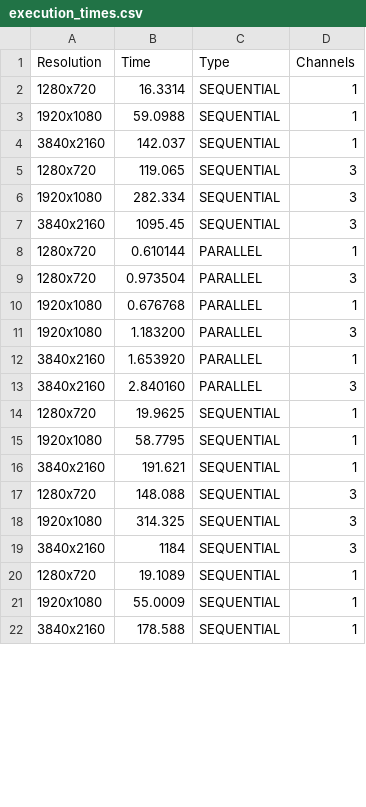
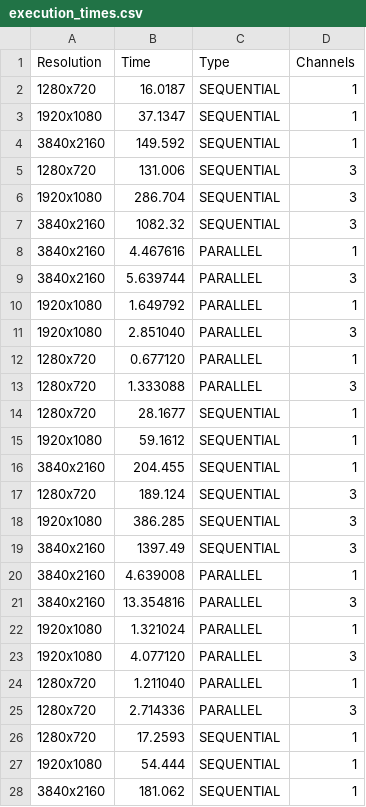
Before and after one commit to gianlu9911/Histogram-Equalization, a CSV file: execution_times.csv, drawn as a sheet; only a part is shown; the diff covers the shown part only.

Commit message:
bug fix for smaller tile values

```diff
--- a/execution_times.csv
+++ b/execution_times.csv
@@ -1,22 +1,28 @@
 Resolution,Time,Type,Channels
-1280x720,16.3314,SEQUENTIAL,1
-1920x1080,59.0988,SEQUENTIAL,1
-3840x2160,142.037,SEQUENTIAL,1
-1280x720,119.065,SEQUENTIAL,3
-1920x1080,282.334,SEQUENTIAL,3
-3840x2160,1095.45,SEQUENTIAL,3
-1280x720,0.610144,PARALLEL,1
-1280x720,0.973504,PARALLEL,3
-1920x1080,0.676768,PARALLEL,1
-1920x1080,1.183200,PARALLEL,3
-3840x2160,1.653920,PARALLEL,1
-3840x2160,2.840160,PARALLEL,3
-1280x720,19.9625,SEQUENTIAL,1
-1920x1080,58.7795,SEQUENTIAL,1
-3840x2160,191.621,SEQUENTIAL,1
-1280x720,148.088,SEQUENTIAL,3
-1920x1080,314.325,SEQUENTIAL,3
-3840x2160,1184,SEQUENTIAL,3
-1280x720,19.1089,SEQUENTIAL,1
-1920x1080,55.0009,SEQUENTIAL,1
-3840x2160,178.588,SEQUENTIAL,1
+1280x720,16.0187,SEQUENTIAL,1
+1920x1080,37.1347,SEQUENTIAL,1
+3840x2160,149.592,SEQUENTIAL,1
+1280x720,131.006,SEQUENTIAL,3
+1920x1080,286.704,SEQUENTIAL,3
+3840x2160,1082.32,SEQUENTIAL,3
+3840x2160,4.467616,PARALLEL,1
+3840x2160,5.639744,PARALLEL,3
+1920x1080,1.649792,PARALLEL,1
+1920x1080,2.851040,PARALLEL,3
+1280x720,0.677120,PARALLEL,1
+1280x720,1.333088,PARALLEL,3
+1280x720,28.1677,SEQUENTIAL,1
+1920x1080,59.1612,SEQUENTIAL,1
+3840x2160,204.455,SEQUENTIAL,1
+1280x720,189.124,SEQUENTIAL,3
+1920x1080,386.285,SEQUENTIAL,3
+3840x2160,1397.49,SEQUENTIAL,3
+3840x2160,4.639008,PARALLEL,1
+3840x2160,13.354816,PARALLEL,3
+1920x1080,1.321024,PARALLEL,1
+1920x1080,4.077120,PARALLEL,3
+1280x720,1.211040,PARALLEL,1
+1280x720,2.714336,PARALLEL,3
+1280x720,17.2593,SEQUENTIAL,1
+1920x1080,54.444,SEQUENTIAL,1
+3840x2160,181.062,SEQUENTIAL,1
```
Also changed, not shown: 6 added rows and 19 edited cells elsewhere in this file, 26 other files.
